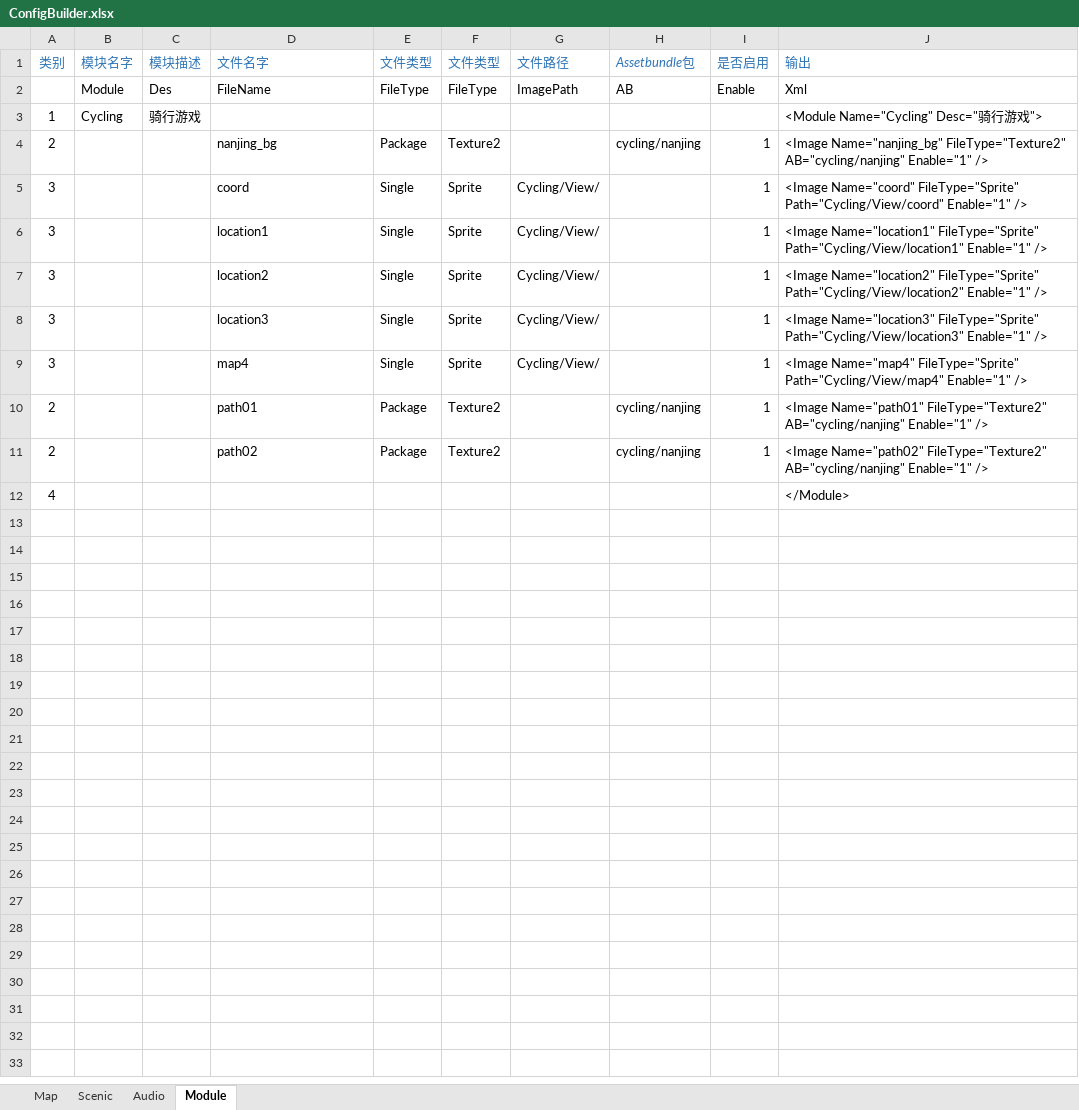
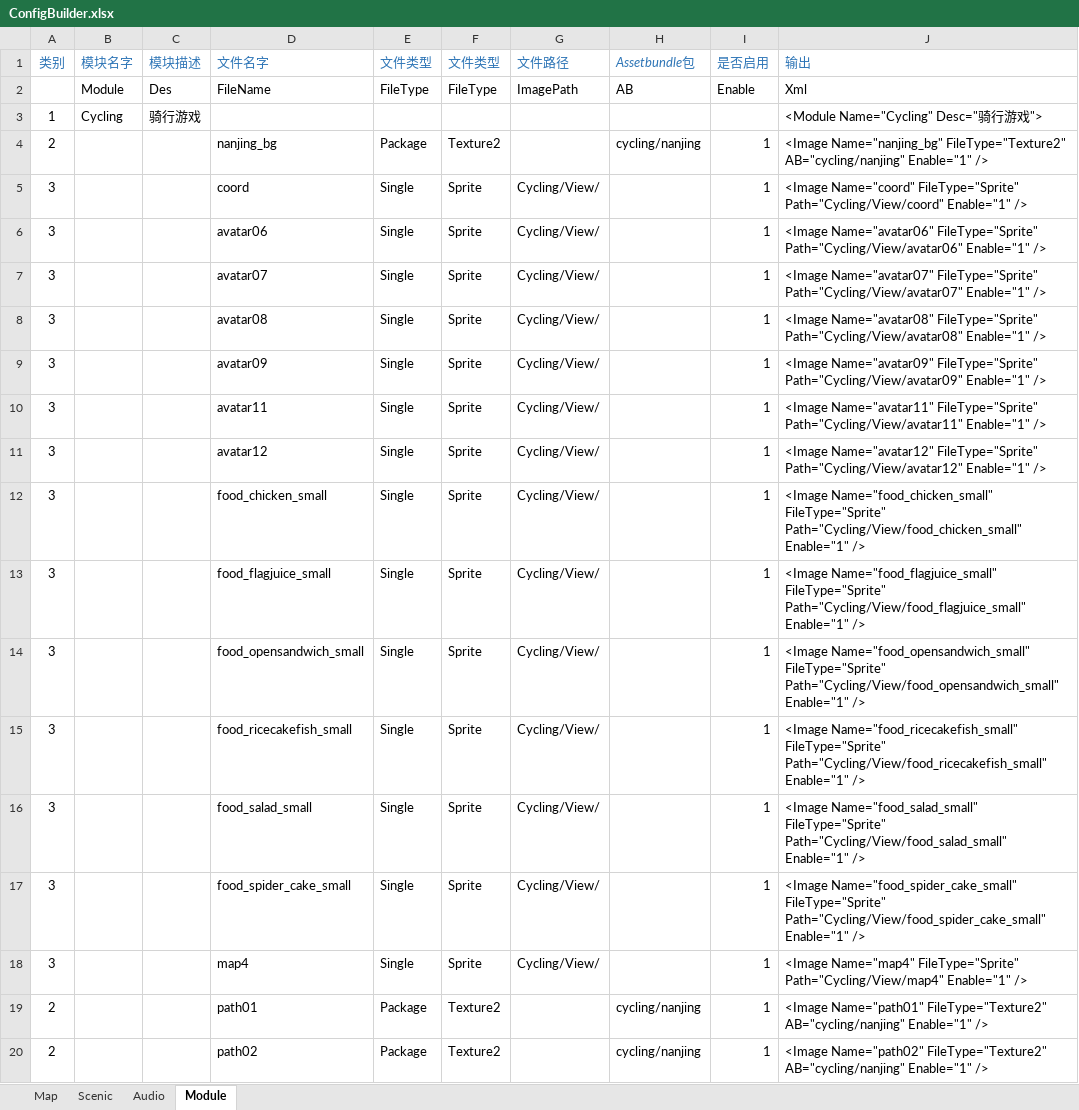
Before and after one commit to EarlyAnt/AppGame, an Excel workbook: Resources/configs/ConfigBuilder.xlsx, sheet Module, drawn as a sheet; only a part is shown; the shorter side is filled out with more unchanged rows; values as stored, in another font and other column widths than the file's, no borders; addresses are those after the commit; the diff names each change by its address in the sheet, - before the commit and + after, or states it on an @@ line.

```diff
--- a/Resources/configs/ConfigBuilder.xlsx (sheet Module)
+++ b/Resources/configs/ConfigBuilder.xlsx (sheet Module)
+row 6: 3 |  |  | avatar06 | Single | Sprite | Cycling/View/ |  | 1 | <Image Name="avatar06" FileType="Sprite" Path="Cycling/View/avatar06" Enable="1" />
+row 7: 3 |  |  | avatar07 | Single | Sprite | Cycling/View/ |  | 1 | <Image Name="avatar07" FileType="Sprite" Path="Cycling/View/avatar07" Enable="1" />
+row 8: 3 |  |  | avatar08 | Single | Sprite | Cycling/View/ |  | 1 | <Image Name="avatar08" FileType="Sprite" Path="Cycling/View/avatar08" Enable="1" />
+row 9: 3 |  |  | avatar09 | Single | Sprite | Cycling/View/ |  | 1 | <Image Name="avatar09" FileType="Sprite" Path="Cycling/View/avatar09" Enable="1" />
-D10 (文件名字): location1
+D10 (文件名字): avatar11
-J10 (输出): <Image Name="location1" FileType="Sprite" Path="Cycling/View/location1" Enable="1" />
+J10 (输出): <Image Name="avatar11" FileType="Sprite" Path="Cycling/View/avatar11" Enable="1" />
+row 11: 3 |  |  | avatar12 | Single | Sprite | Cycling/View/ |  | 1 | <Image Name="avatar12" FileType="Sprite" Path="Cycling/View/avatar12" Enable="1" />
-D12 (文件名字): location2
+D12 (文件名字): food_chicken_small
-J12 (输出): <Image Name="location2" FileType="Sprite" Path="Cycling/View/location2" Enable="1" />
+J12 (输出): <Image Name="food_chicken_small" FileType="Sprite" Path="Cycling/View/food_chicken_small" Enable="1" />
+row 13: 3 |  |  | food_flagjuice_small | Single | Sprite | Cycling/View/ |  | 1 | <Image Name="food_flagjuice_small" FileType="Sprite" Path="Cycling/View/food_flagjuice_small" Enable="1" />
-D14 (文件名字): location3
+D14 (文件名字): food_opensandwich_small
-J14 (输出): <Image Name="location3" FileType="Sprite" Path="Cycling/View/location3" Enable="1" />
+J14 (输出): <Image Name="food_opensandwich_small" FileType="Sprite" Path="Cycling/View/food_opensandwich_small" Enable="1" />
+row 15: 3 |  |  | food_ricecakefish_small | Single | Sprite | Cycling/View/ |  | 1 | <Image Name="food_ricecakefish_small" FileType="Sprite" Path="Cycling/View/food_ricecakefish_small" Enable="1" />
+row 16: 3 |  |  | food_salad_small | Single | Sprite | Cycling/View/ |  | 1 | <Image Name="food_salad_small" FileType="Sprite" Path="Cycling/View/food_salad_small" Enable="1" />
+row 17: 3 |  |  | food_spider_cake_small | Single | Sprite | Cycling/View/ |  | 1 | <Image Name="food_spider_cake_small" FileType="Sprite" Path="Cycling/View/food_spider_cake_small" Enable="1" />
```
Also changed, not shown: 32 other files.
